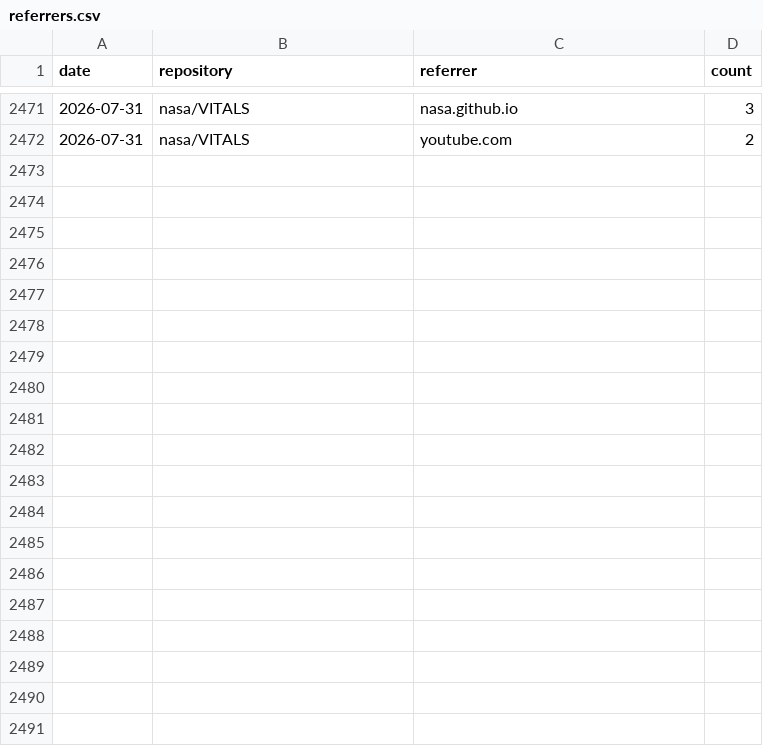
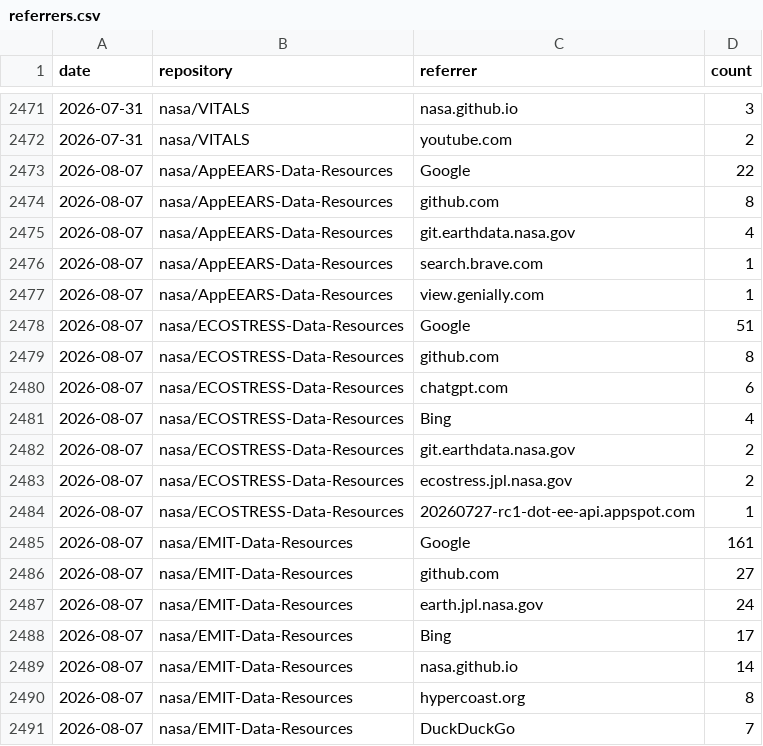
Before and after one commit to nasa/LPDAAC-Data-Resources, a CSV file: _metrics/referrers.csv, drawn as a sheet; only a part is shown, gaps mark what is left out; the diff covers the shown part only.

```diff
--- a/_metrics/referrers.csv
+++ b/_metrics/referrers.csv
@@ -2472 +2472,20 @@ date,repository,referrer,count
 2026-07-31,nasa/VITALS,youtube.com,2
+2026-08-07,nasa/AppEEARS-Data-Resources,Google,22
+2026-08-07,nasa/AppEEARS-Data-Resources,github.com,8
+2026-08-07,nasa/AppEEARS-Data-Resources,git.earthdata.nasa.gov,4
+2026-08-07,nasa/AppEEARS-Data-Resources,search.brave.com,1
+2026-08-07,nasa/AppEEARS-Data-Resources,view.genially.com,1
+2026-08-07,nasa/ECOSTRESS-Data-Resources,Google,51
+2026-08-07,nasa/ECOSTRESS-Data-Resources,github.com,8
+2026-08-07,nasa/ECOSTRESS-Data-Resources,chatgpt.com,6
+2026-08-07,nasa/ECOSTRESS-Data-Resources,Bing,4
+2026-08-07,nasa/ECOSTRESS-Data-Resources,git.earthdata.nasa.gov,2
+2026-08-07,nasa/ECOSTRESS-Data-Resources,ecostress.jpl.nasa.gov,2
+2026-08-07,nasa/ECOSTRESS-Data-Resources,20260727-rc1-dot-ee-api.appspot.com,1
+2026-08-07,nasa/EMIT-Data-Resources,Google,161
+2026-08-07,nasa/EMIT-Data-Resources,github.com,27
+2026-08-07,nasa/EMIT-Data-Resources,earth.jpl.nasa.gov,24
+2026-08-07,nasa/EMIT-Data-Resources,Bing,17
+2026-08-07,nasa/EMIT-Data-Resources,nasa.github.io,14
+2026-08-07,nasa/EMIT-Data-Resources,hypercoast.org,8
+2026-08-07,nasa/EMIT-Data-Resources,DuckDuckGo,7
```
Also changed, not shown: 30 added rows elsewhere in this file, _metrics/traffic_metrics.csv, 1 other file.
